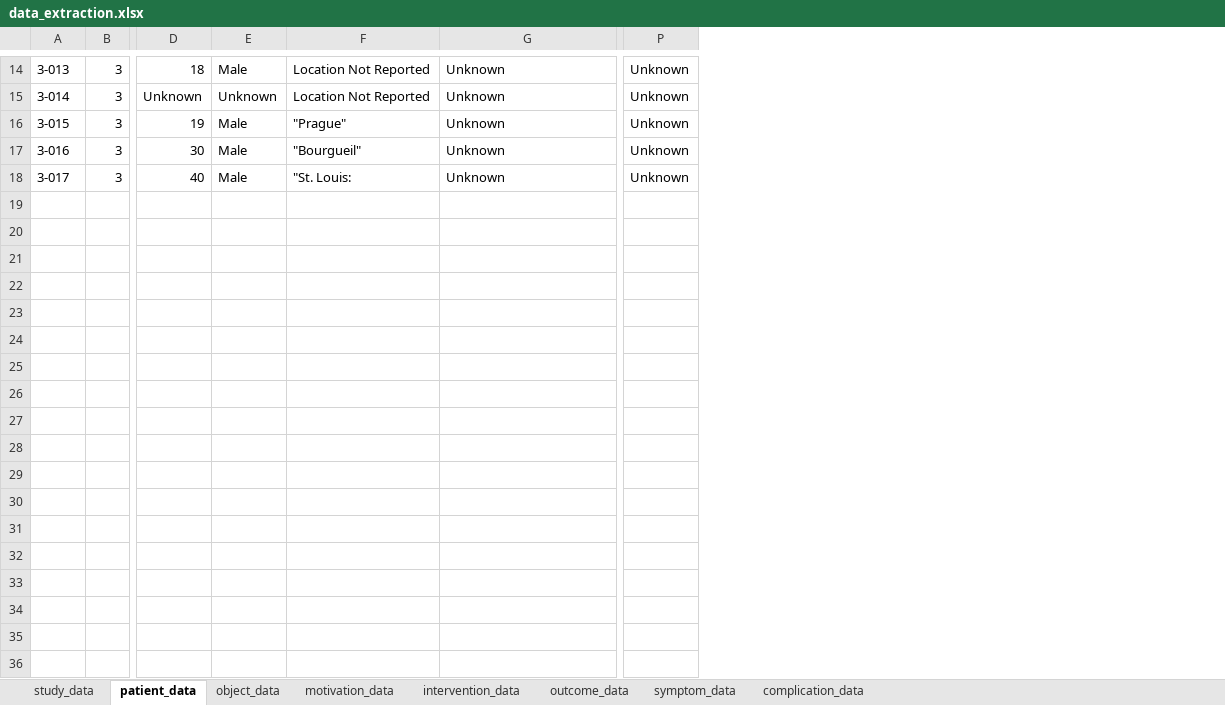
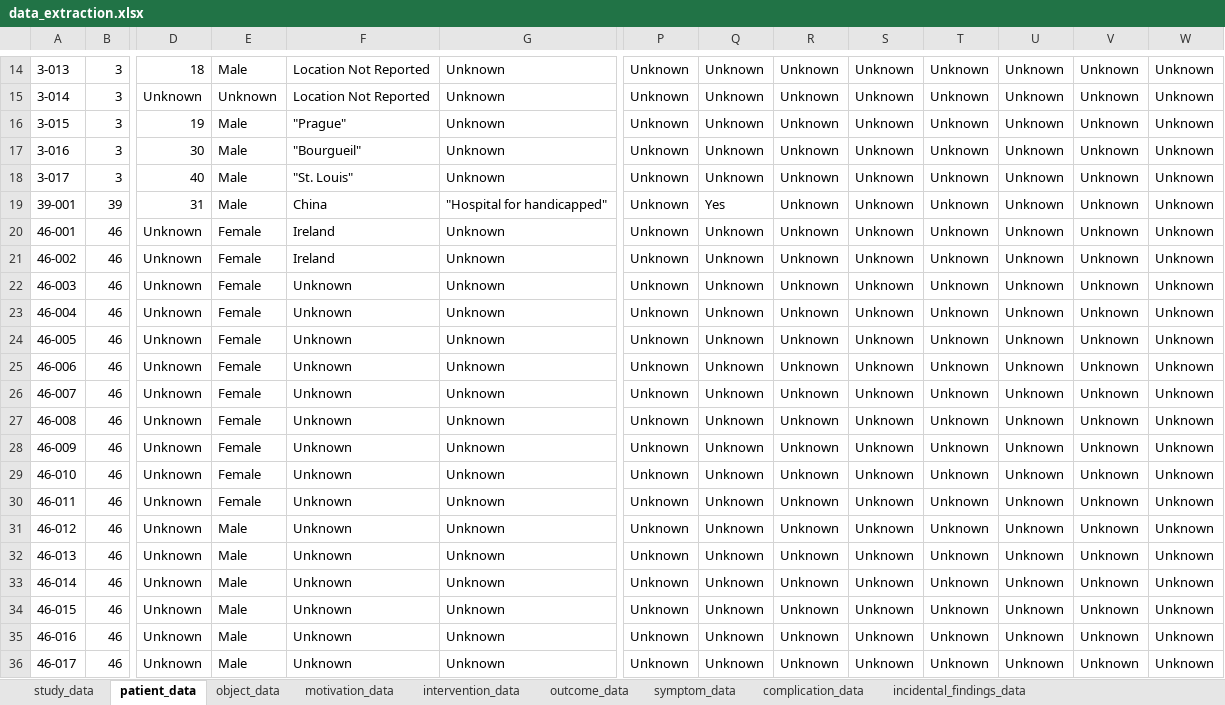
Before and after one commit to jackgedge/iifo_systematic_review, an Excel workbook: input/raw_data/data_extraction/data_extraction.xlsx, sheet patient_data, drawn as a sheet; only a part is shown, gaps mark what is left out; values as stored, in another font and other column widths than the file's, no borders; rows hold the shown columns only; the diff covers the shown part only; the diff names each change by its address in the sheet, - before the commit and + after, or states it on an @@ line.

Commit message:
Ongoing data extraction

```diff
--- a/input/raw_data/data_extraction/data_extraction.xlsx (sheet patient_data)
+++ b/input/raw_data/data_extraction/data_extraction.xlsx (sheet patient_data)
+sheet tab: incidental_findings_data
+column Q, rows 14-18: all Unknown
+column R, rows 14-18: all Unknown
+column S, rows 14-18: all Unknown
+column T, rows 14-18: all Unknown
+column U, rows 14-18: all Unknown
+column V, rows 14-18: all Unknown
+column W, rows 14-18: all Unknown
-F18: "St. Louis:
+F18: "St. Louis"
+row 19: 39-001 | 39 | 31 | Male | China | "Hospital for handicapped" | Unknown | Yes | Unknown | Unknown | Unknown | Unknown | Unknown | Unknown
+row 20: 46-001 | 46 | Unknown | Female | Ireland | Unknown | Unknown | Unknown | Unknown | Unknown | Unknown | Unknown | Unknown | Unknown
+row 21: 46-002 | 46 | Unknown | Female | Ireland | Unknown | Unknown | Unknown | Unknown | Unknown | Unknown | Unknown | Unknown | Unknown
+row 22: 46-003 | 46 | Unknown | Female | Unknown | Unknown | Unknown | Unknown | Unknown | Unknown | Unknown | Unknown | Unknown | Unknown
+row 23: 46-004 | 46 | Unknown | Female | Unknown | Unknown | Unknown | Unknown | Unknown | Unknown | Unknown | Unknown | Unknown | Unknown
+row 24: 46-005 | 46 | Unknown | Female | Unknown | Unknown | Unknown | Unknown | Unknown | Unknown | Unknown | Unknown | Unknown | Unknown
+row 25: 46-006 | 46 | Unknown | Female | Unknown | Unknown | Unknown | Unknown | Unknown | Unknown | Unknown | Unknown | Unknown | Unknown
+row 26: 46-007 | 46 | Unknown | Female | Unknown | Unknown | Unknown | Unknown | Unknown | Unknown | Unknown | Unknown | Unknown | Unknown
+row 27: 46-008 | 46 | Unknown | Female | Unknown | Unknown | Unknown | Unknown | Unknown | Unknown | Unknown | Unknown | Unknown | Unknown
+row 28: 46-009 | 46 | Unknown | Female | Unknown | Unknown | Unknown | Unknown | Unknown | Unknown | Unknown | Unknown | Unknown | Unknown
+row 29: 46-010 | 46 | Unknown | Female | Unknown | Unknown | Unknown | Unknown | Unknown | Unknown | Unknown | Unknown | Unknown | Unknown
+row 30: 46-011 | 46 | Unknown | Female | Unknown | Unknown | Unknown | Unknown | Unknown | Unknown | Unknown | Unknown | Unknown | Unknown
+row 31: 46-012 | 46 | Unknown | Male | Unknown | Unknown | Unknown | Unknown | Unknown | Unknown | Unknown | Unknown | Unknown | Unknown
+row 32: 46-013 | 46 | Unknown | Male | Unknown | Unknown | Unknown | Unknown | Unknown | Unknown | Unknown | Unknown | Unknown | Unknown
+row 33: 46-014 | 46 | Unknown | Male | Unknown | Unknown | Unknown | Unknown | Unknown | Unknown | Unknown | Unknown | Unknown | Unknown
+row 34: 46-015 | 46 | Unknown | Male | Unknown | Unknown | Unknown | Unknown | Unknown | Unknown | Unknown | Unknown | Unknown | Unknown
+row 35: 46-016 | 46 | Unknown | Male | Unknown | Unknown | Unknown | Unknown | Unknown | Unknown | Unknown | Unknown | Unknown | Unknown
+row 36: 46-017 | 46 | Unknown | Male | Unknown | Unknown | Unknown | Unknown | Unknown | Unknown | Unknown | Unknown | Unknown | Unknown
```
Also changed, not shown: 35 added rows and 14 edited cells elsewhere in this sheet, sheet object_data, sheet intervention_data, sheet study_data, sheet outcome_data, sheet motivation_data, sheet complication_data, 1 more sheet, 7 other files.
